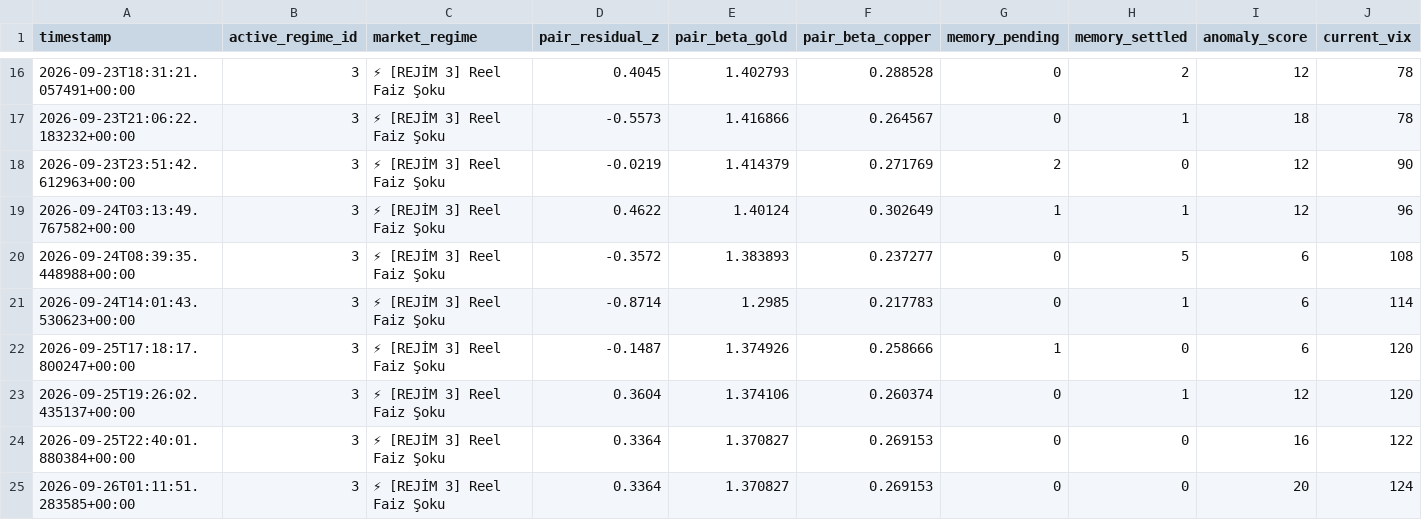
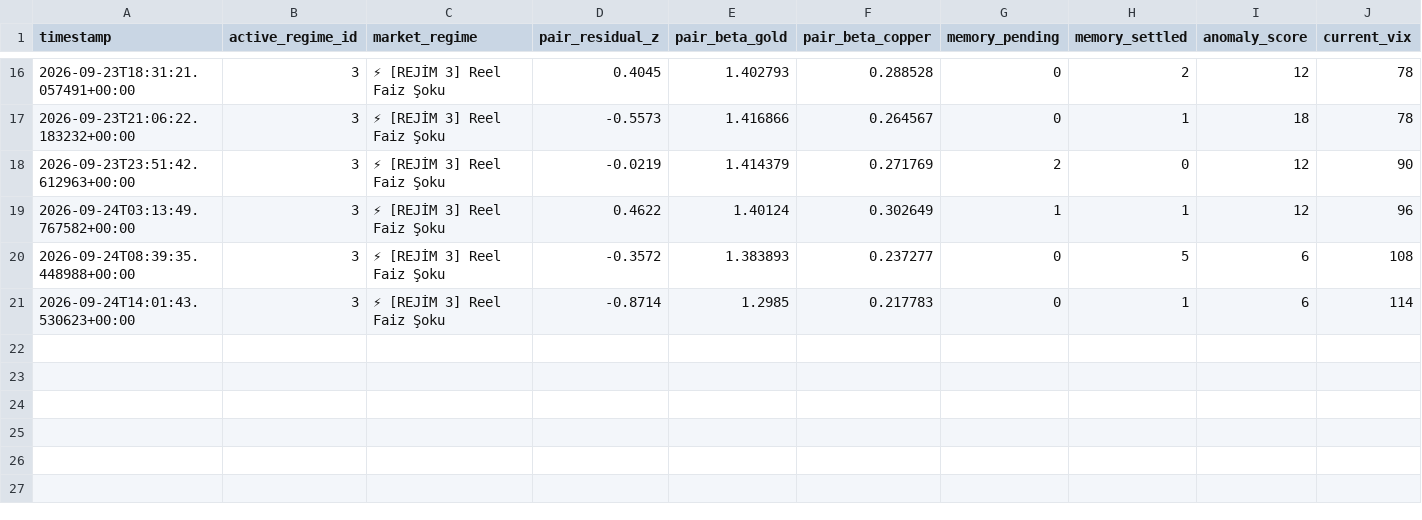
Before and after one commit to evsayar33-oss/tier1_quant_terminal, a CSV file: terminal_history_stateful.csv, drawn as a sheet; only a part is shown, gaps mark what is left out; rows hold the shown columns only; the diff names each change by its address in the sheet, - before the commit and + after, or states it on an @@ line.

```diff
--- a/terminal_history_stateful.csv
+++ b/terminal_history_stateful.csv
-row 22: 2026-09-25T17:18:17.800247+00:00 | 3 | ⚡ [REJİM 3] Reel Faiz Şoku | -0.1487 | 1.374926 | 0.258666 | 1 | 0 | 6 | 120
-row 23: 2026-09-25T19:26:02.435137+00:00 | 3 | ⚡ [REJİM 3] Reel Faiz Şoku | 0.3604 | 1.374106 | 0.260374 | 0 | 1 | 12 | 120
-row 24: 2026-09-25T22:40:01.880384+00:00 | 3 | ⚡ [REJİM 3] Reel Faiz Şoku | 0.3364 | 1.370827 | 0.269153 | 0 | 0 | 16 | 122
-row 25: 2026-09-26T01:11:51.283585+00:00 | 3 | ⚡ [REJİM 3] Reel Faiz Şoku | 0.3364 | 1.370827 | 0.269153 | 0 | 0 | 20 | 124
```
Also changed, not shown: 8 other files.
